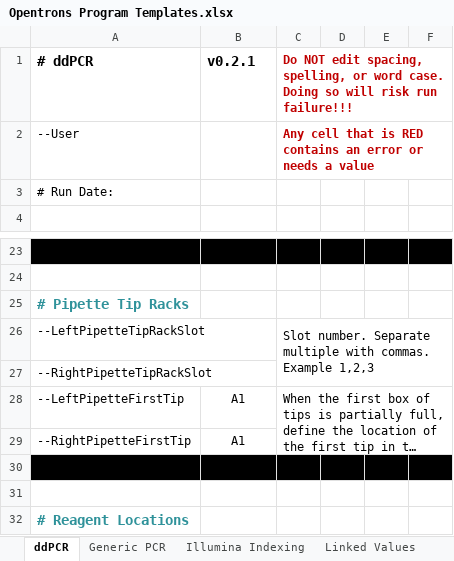
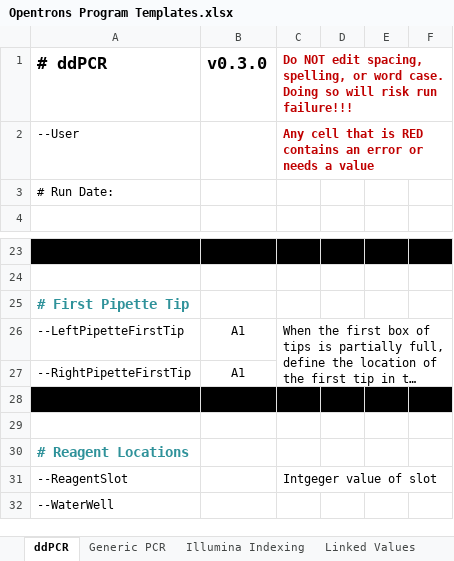
Before and after one commit to Gaorav-Gupta-Lab/Opentrons_Programs, an Excel workbook: Docs/Opentrons Program Templates.xlsx, sheet ddPCR, drawn as a sheet; only a part is shown, gaps mark what is left out; the shorter side is filled out with more unchanged rows; long unchanged cells end in …; values as stored, in another font and other column widths than the file's, no borders; conditional formats and table styles not drawn; the diff names each change by its address in the sheet, - before the commit and + after, or states it on an @@ line.

```diff
--- a/Docs/Opentrons Program Templates.xlsx (sheet ddPCR)
+++ b/Docs/Opentrons Program Templates.xlsx (sheet ddPCR)
@@ A1:B1 text size: larger @@
-B1: v0.2.1
+B1: v0.3.0
-A25: # Pipette Tip Racks
+A25: # First Pipette Tip
-row 26: --LeftPipetteTipRackSlot |  | Slot number. Separate multiple with commas. Example 1,2,3
-row 27: --RightPipetteTipRackSlot
```
Also changed, not shown: sheet Generic PCR, sheet Illumina Indexing, 1 other file.
